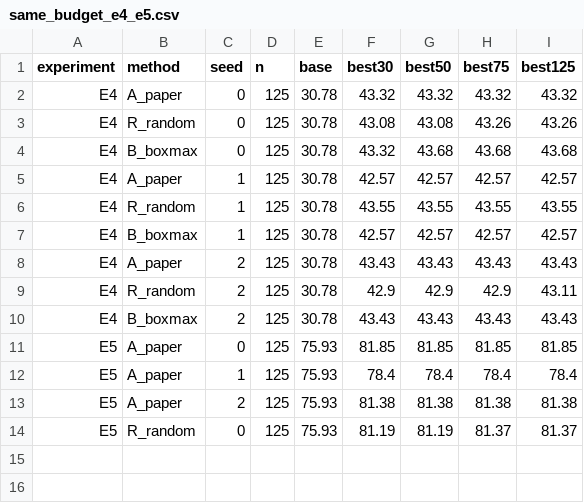
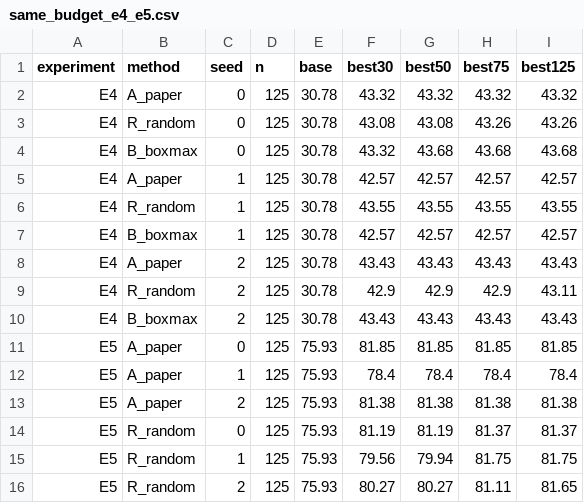
Before and after one commit to dlwldks/rsm-calib, a CSV file: analysis/results/efficiency_20261012/same_budget_e4_e5.csv, drawn as a sheet; the diff names each change by its address in the sheet, - before the commit and + after, or states it on an @@ line.

```diff
--- a/analysis/results/efficiency_20261012/same_budget_e4_e5.csv
+++ b/analysis/results/efficiency_20261012/same_budget_e4_e5.csv
+row 15: E5 | R_random | 1 | 125 | 75.93 | 79.56 | 79.94 | 81.75 | 81.75
+row 16: E5 | R_random | 2 | 125 | 75.93 | 80.27 | 80.27 | 81.11 | 81.65
```
Also changed, not shown: 2 other files.
